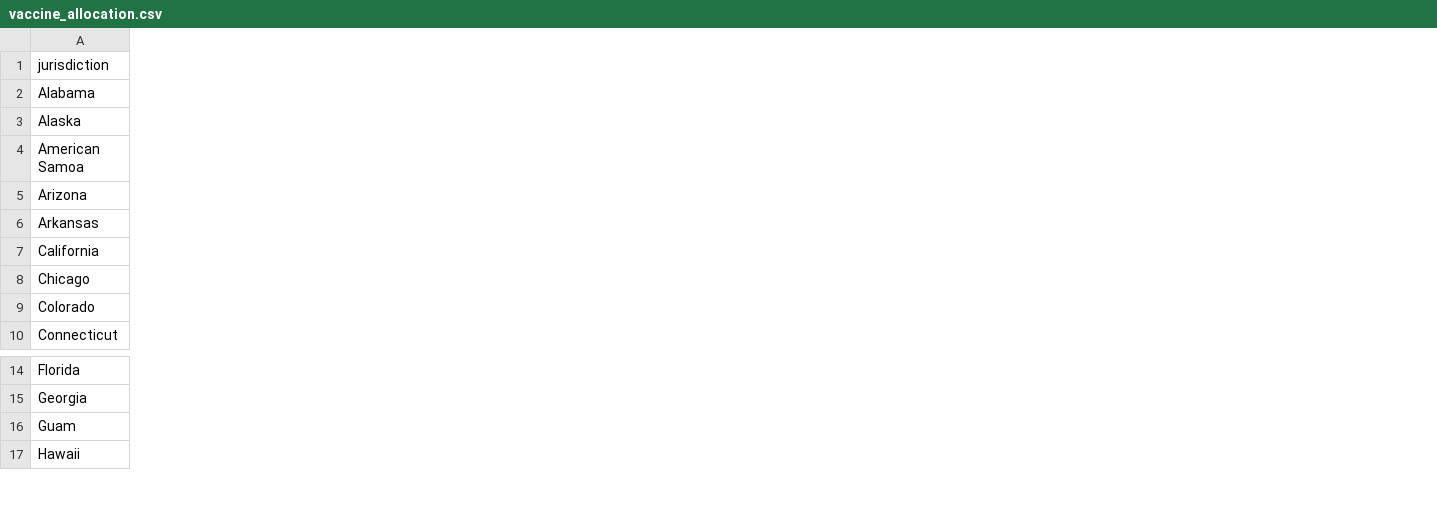
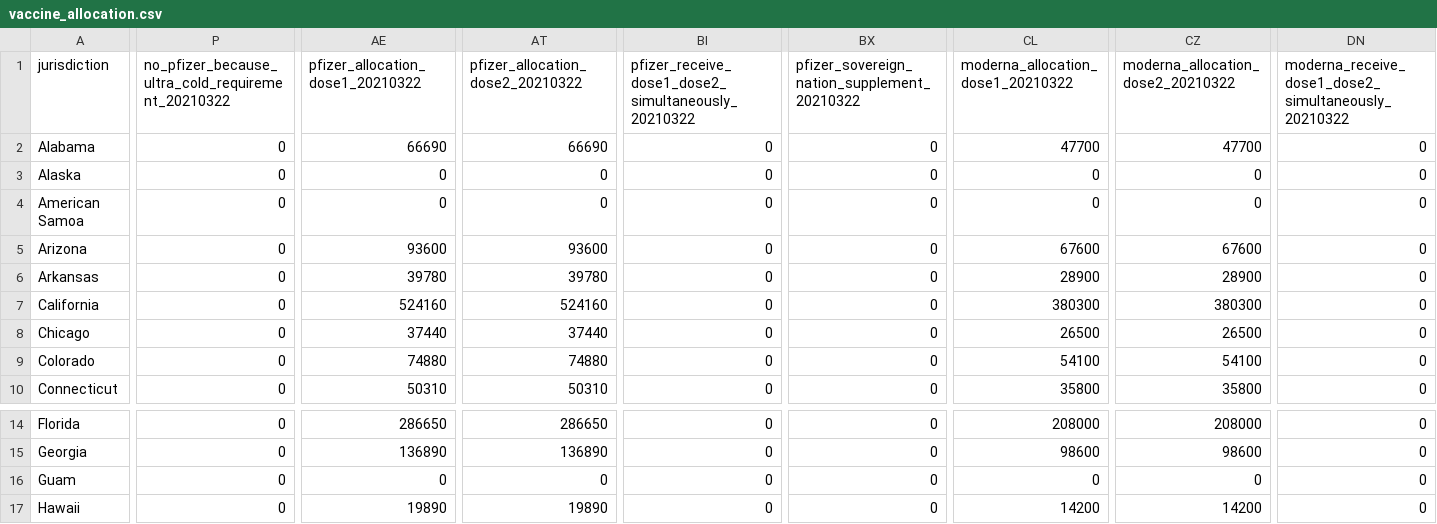
Before and after one commit to hpc-datahub/COVID_DataHub, a CSV file: Pandemic/vaccine_allocation.csv, drawn as a sheet; only a part is shown, gaps mark what is left out; the diff covers the shown part only; the diff names each change by its address in the sheet, - before the commit and + after, or states it on an @@ line.

Commit message:
update vaccine allocation data

```diff
--- a/Pandemic/vaccine_allocation.csv
+++ b/Pandemic/vaccine_allocation.csv
+column P, rows 1-10: no_pfizer_because_ultra_cold_requirement_20210322 | 0 | 0 | 0 | 0 | 0 | 0 | 0 | 0 | 0; rows 14-17: all 0
+column AE (pfizer_allocation_dose1_20210322), rows 2-10: 66690 | 0 | 0 | 93600 | 39780 | 524160 | 37440 | 74880 | 50310; rows 14-17: 286650 | 136890 | 0 | 19890
+column AT (pfizer_allocation_dose2_20210322), rows 2-10: 66690 | 0 | 0 | 93600 | 39780 | 524160 | 37440 | 74880 | 50310; rows 14-17: 286650 | 136890 | 0 | 19890
+column BI, rows 1-10: pfizer_receive_dose1_dose2_simultaneously_20210322 | 0 | 0 | 0 | 0 | 0 | 0 | 0 | 0 | 0; rows 14-17: all 0
+column BX, rows 1-10: pfizer_sovereign_nation_supplement_20210322 | 0 | 0 | 0 | 0 | 0 | 0 | 0 | 0 | 0; rows 14-17: all 0
+column CL, rows 1-10: moderna_allocation_dose1_20210322 | 47700 | 0 | 0 | 67600 | 28900 | 380300 | 26500 | 54100 | 35800; rows 14-17: 208000 | 98600 | 0 | 14200
+column CZ, rows 1-10: moderna_allocation_dose2_20210322 | 47700 | 0 | 0 | 67600 | 28900 | 380300 | 26500 | 54100 | 35800; rows 14-17: 208000 | 98600 | 0 | 14200
+column DN, rows 1-10: moderna_receive_dose1_dose2_simultaneously_20210322 | 0 | 0 | 0 | 0 | 0 | 0 | 0 | 0 | 0; rows 14-17: all 0
```
Also changed, not shown: 4 added columns and 81 edited cells elsewhere in this file, 1 other file.
